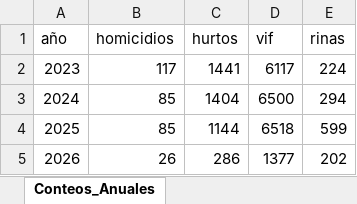
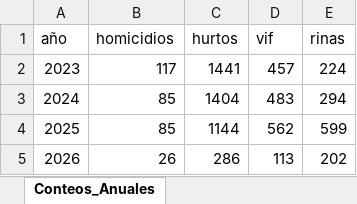
Before and after one commit to Pabandres85/Itt_repos_cali, an Excel workbook: outputs/IMAGENES_POR_ITT/itt_pulmon_oriente/ITT_Pulmon_Oriente_2025.xlsx, sheet Conteos_Anuales, drawn as a sheet; values as stored, in another font and other column widths than the file's, no borders; the diff names each change by its address in the sheet, - before the commit and + after, or states it on an @@ line.

```diff
--- a/outputs/IMAGENES_POR_ITT/itt_pulmon_oriente/ITT_Pulmon_Oriente_2025.xlsx (sheet Conteos_Anuales)
+++ b/outputs/IMAGENES_POR_ITT/itt_pulmon_oriente/ITT_Pulmon_Oriente_2025.xlsx (sheet Conteos_Anuales)
-D2 (vif): 6117
+D2 (vif): 457
-D3 (vif): 6500
+D3 (vif): 483
-D4 (vif): 6518
+D4 (vif): 562
-D5 (vif): 1377
+D5 (vif): 113
```
Also changed, not shown: sheet Series_Trimestrales, sheet ITT_Anual, 16 other files.
